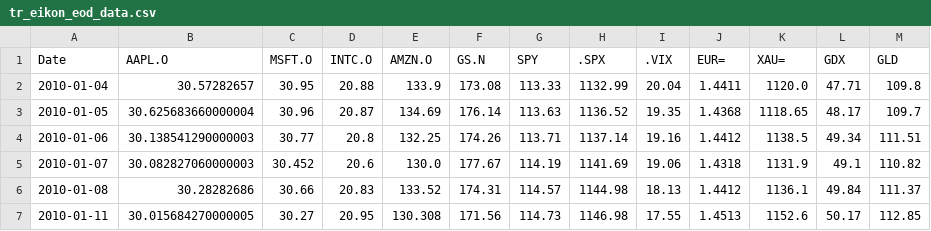
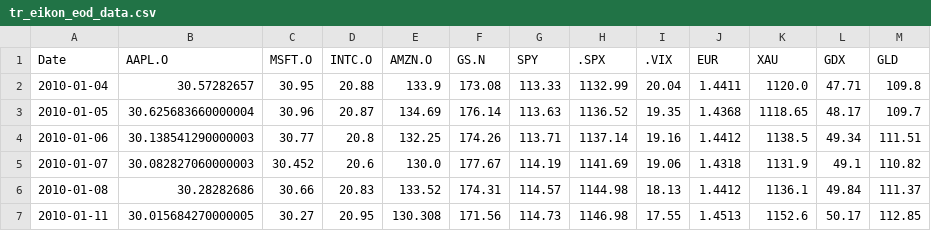
Before and after one commit to yhilpisch/py4fi, a CSV file: jupyter36/source/tr_eikon_eod_data.csv, drawn as a sheet; only a part is shown.

Commit message:
Update tr_eikon_eod_data.csv

```diff
--- a/jupyter36/source/tr_eikon_eod_data.csv
+++ b/jupyter36/source/tr_eikon_eod_data.csv
@@ -1,2 +1,2 @@
-Date,AAPL.O,MSFT.O,INTC.O,AMZN.O,GS.N,SPY,.SPX,.VIX,EUR=,XAU=,GDX,GLD
+Date,AAPL.O,MSFT.O,INTC.O,AMZN.O,GS.N,SPY,.SPX,.VIX,EUR,XAU,GDX,GLD
 2010-01-04,30.57282657,30.95,20.88,133.9,173.08,113.33,1132.99,20.04,1.4411,1120.0,47.71,109.8
```
